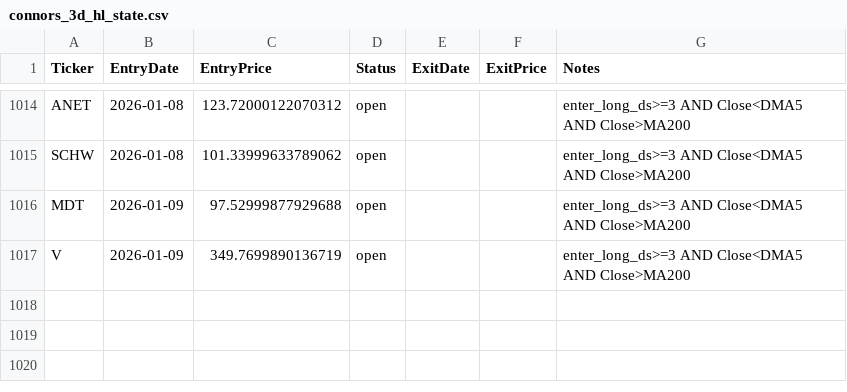
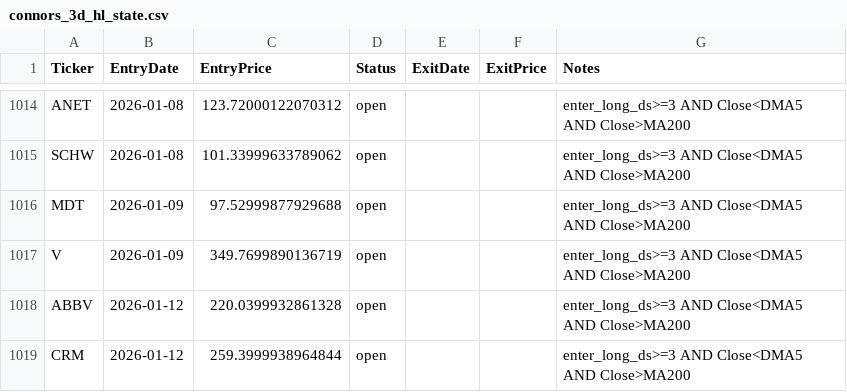
Before and after one commit to mpincus/swing-systems, a CSV file: state/connors_3d_hl_state.csv, drawn as a sheet; only a part is shown, gaps mark what is left out; the diff names each change by its address in the sheet, - before the commit and + after, or states it on an @@ line.

```diff
--- a/state/connors_3d_hl_state.csv
+++ b/state/connors_3d_hl_state.csv
+row 1018: ABBV | 2026-01-12 | 220.0399932861328 | open |  |  | enter_long_ds>=3 AND Close<DMA5 AND Close>MA200
+row 1019: CRM | 2026-01-12 | 259.3999938964844 | open |  |  | enter_long_ds>=3 AND Close<DMA5 AND Close>MA200
```
Also changed, not shown: 6 other files.
